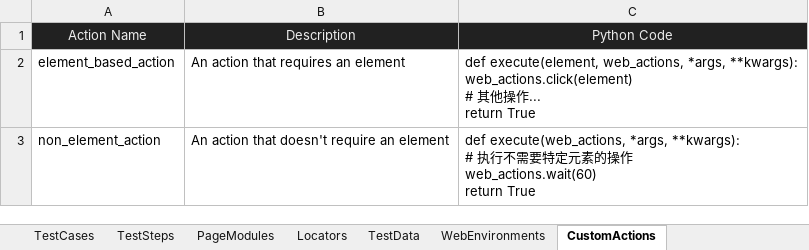
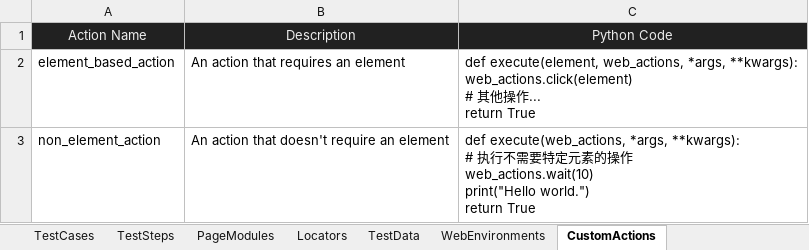
Before and after one commit to huangsx0213/e2e_test_framework, an Excel workbook: test_cases/web_test_cases.xlsx, sheet CustomActions, drawn as a sheet; values as stored, in another font and other column widths than the file's, no borders; ↵ is a line break in a cell; the diff names each change by its address in the sheet, - before the commit and + after, or states it on an @@ line.

```diff
--- a/test_cases/web_test_cases.xlsx (sheet CustomActions)
+++ b/test_cases/web_test_cases.xlsx (sheet CustomActions)
-C3: …作 ↵ web_actions.wait(60) ↵ return True
+C3: …作 ↵ web_actions.wait(10) ↵ print("Hello world.") ↵ return True
```
Also changed, not shown: test_cases/e2e_test_cases.xlsx, 1 other file.
